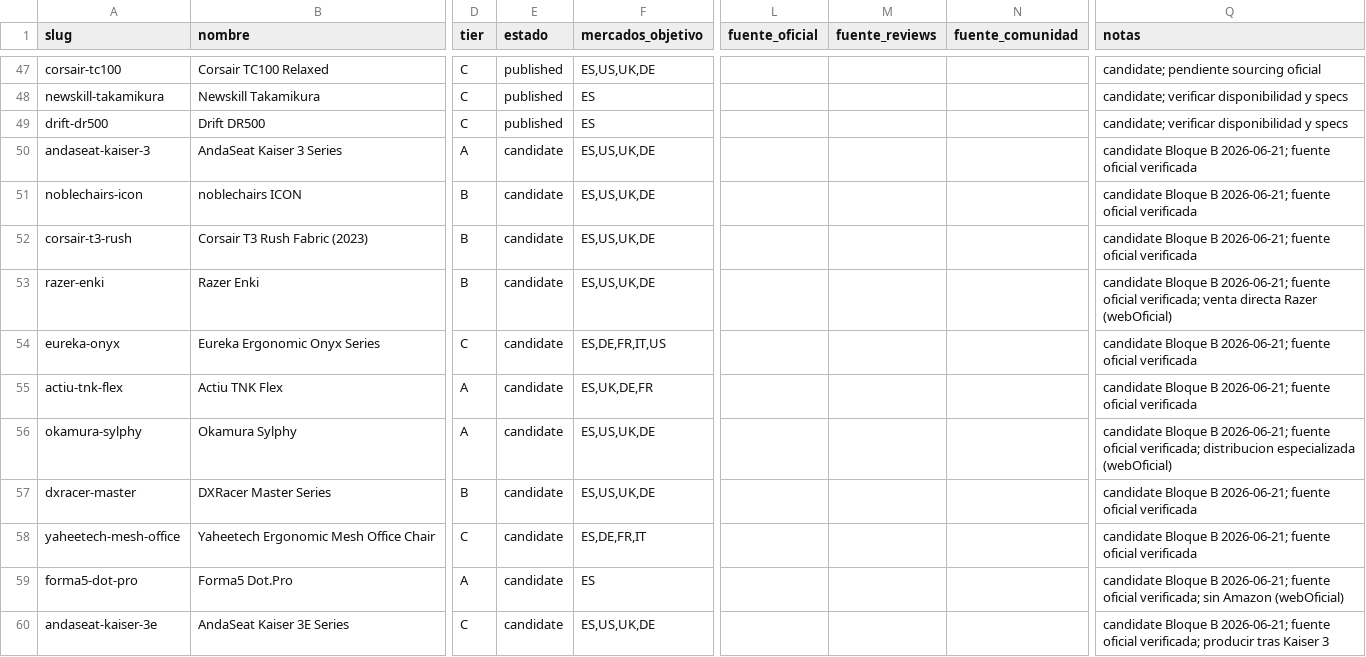
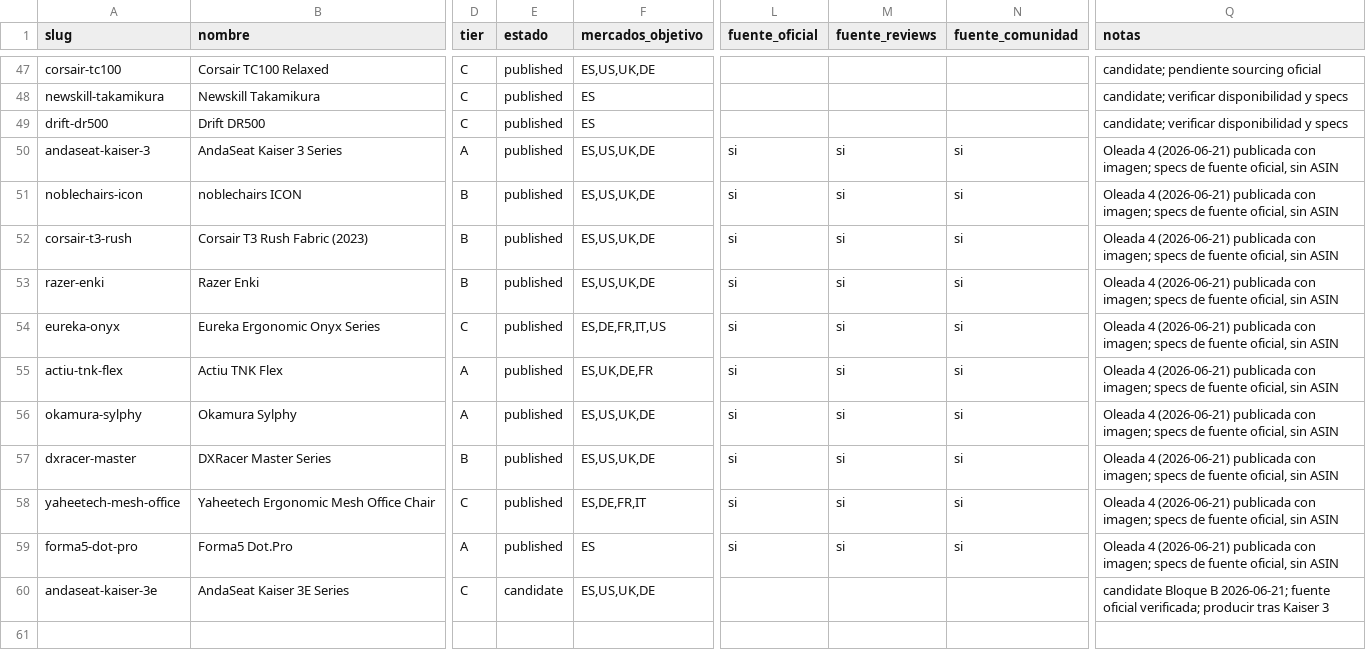
Before and after one commit to Darumo92/tuespaciodetrabajo, a CSV file: docs/research/sillas/backlog-sillas.csv, drawn as a sheet; only a part is shown, gaps mark what is left out; the diff names each change by its address in the sheet, - before the commit and + after, or states it on an @@ line.

```diff
--- a/docs/research/sillas/backlog-sillas.csv
+++ b/docs/research/sillas/backlog-sillas.csv
-E50:E59 (estado): candidate
+E50:E59 (estado): published
-L50:L59 (fuente_oficial): (empty)
+L50:L59 (fuente_oficial): si
-M50:M59 (fuente_reviews): (empty)
+M50:M59 (fuente_reviews): si
-N50:N59 (fuente_comunidad): (empty)
+N50:N59 (fuente_comunidad): si
-Q50:Q52 (notas): candidate Bloque B 2026-06-21; fuente oficial verificada
+Q50:Q52 (notas): Oleada 4 (2026-06-21) publicada con imagen; specs de fuente oficial, sin ASIN
-Q53 (notas): candidate Bloque B 2026-06-21; fuente oficial verificada; venta directa Razer (webOficial)
+Q53 (notas): Oleada 4 (2026-06-21) publicada con imagen; specs de fuente oficial, sin ASIN
-Q54:Q55 (notas): candidate Bloque B 2026-06-21; fuente oficial verificada
+Q54:Q55 (notas): Oleada 4 (2026-06-21) publicada con imagen; specs de fuente oficial, sin ASIN
-Q56 (notas): candidate Bloque B 2026-06-21; fuente oficial verificada; distribucion especializada (webOficial)
+Q56 (notas): Oleada 4 (2026-06-21) publicada con imagen; specs de fuente oficial, sin ASIN
-Q57:Q58 (notas): candidate Bloque B 2026-06-21; fuente oficial verificada
+Q57:Q58 (notas): Oleada 4 (2026-06-21) publicada con imagen; specs de fuente oficial, sin ASIN
-Q59 (notas): candidate Bloque B 2026-06-21; fuente oficial verificada; sin Amazon (webOficial)
+Q59 (notas): Oleada 4 (2026-06-21) publicada con imagen; specs de fuente oficial, sin ASIN
```
Also changed, not shown: 22 other files.
